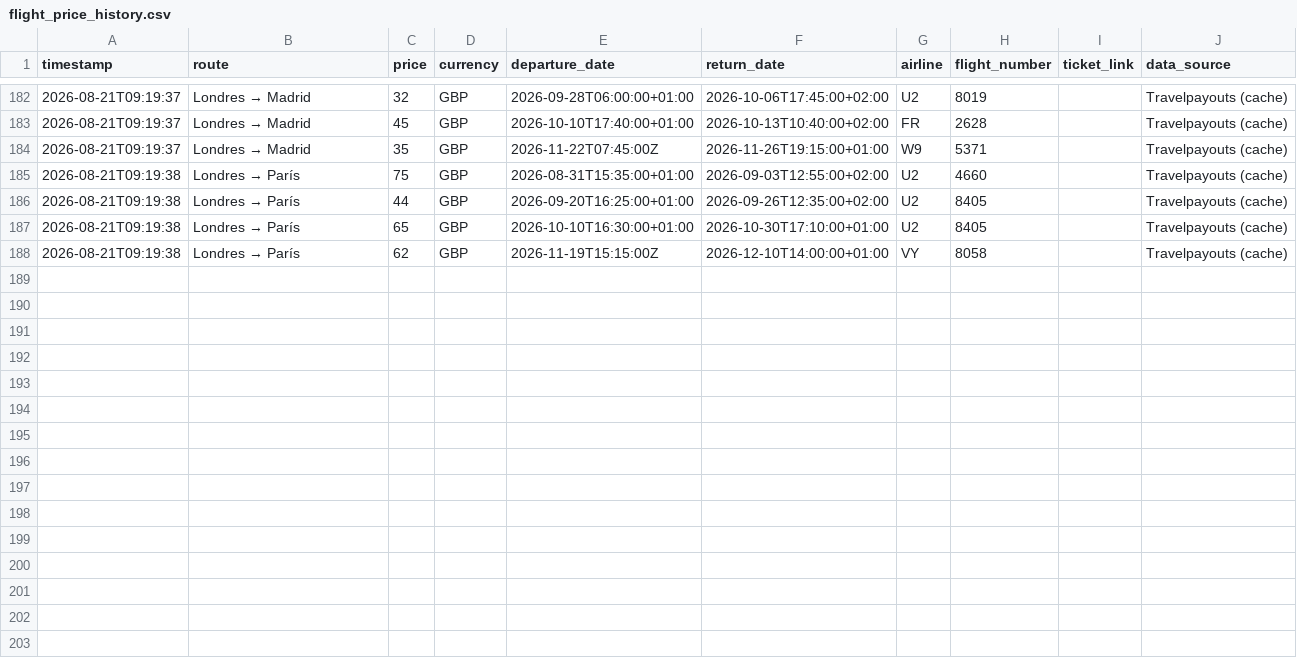
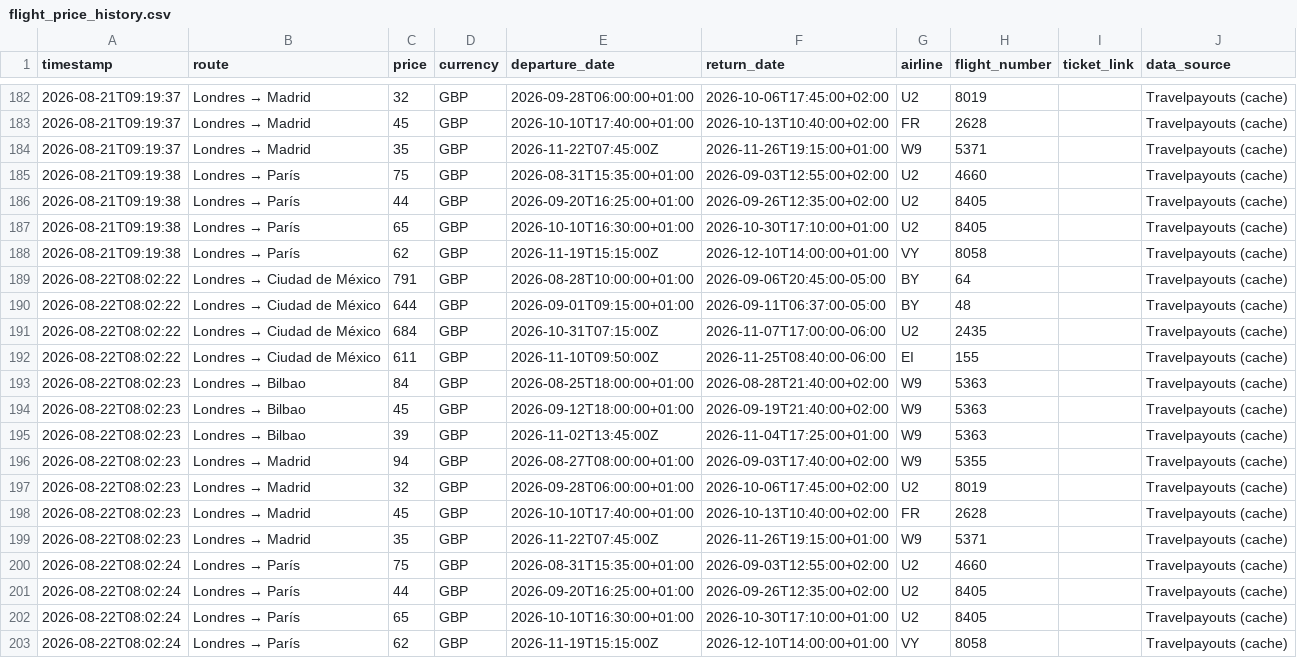
Before and after one commit to Silmerem/Code, a CSV file: flight-tracker/flight_price_history.csv, drawn as a sheet; only a part is shown, gaps mark what is left out; the diff names each change by its address in the sheet, - before the commit and + after, or states it on an @@ line.

```diff
--- a/flight-tracker/flight_price_history.csv
+++ b/flight-tracker/flight_price_history.csv
+row 189: 2026-08-22T08:02:22 | Londres → Ciudad de México | 791 | GBP | 2026-08-28T10:00:00+01:00 | 2026-09-06T20:45:00-05:00 | BY | 64 |  | Travelpayouts (cache)
+row 190: 2026-08-22T08:02:22 | Londres → Ciudad de México | 644 | GBP | 2026-09-01T09:15:00+01:00 | 2026-09-11T06:37:00-05:00 | BY | 48 |  | Travelpayouts (cache)
+row 191: 2026-08-22T08:02:22 | Londres → Ciudad de México | 684 | GBP | 2026-10-31T07:15:00Z | 2026-11-07T17:00:00-06:00 | U2 | 2435 |  | Travelpayouts (cache)
+row 192: 2026-08-22T08:02:22 | Londres → Ciudad de México | 611 | GBP | 2026-11-10T09:50:00Z | 2026-11-25T08:40:00-06:00 | EI | 155 |  | Travelpayouts (cache)
+row 193: 2026-08-22T08:02:23 | Londres → Bilbao | 84 | GBP | 2026-08-25T18:00:00+01:00 | 2026-08-28T21:40:00+02:00 | W9 | 5363 |  | Travelpayouts (cache)
+row 194: 2026-08-22T08:02:23 | Londres → Bilbao | 45 | GBP | 2026-09-12T18:00:00+01:00 | 2026-09-19T21:40:00+02:00 | W9 | 5363 |  | Travelpayouts (cache)
+row 195: 2026-08-22T08:02:23 | Londres → Bilbao | 39 | GBP | 2026-11-02T13:45:00Z | 2026-11-04T17:25:00+01:00 | W9 | 5363 |  | Travelpayouts (cache)
+row 196: 2026-08-22T08:02:23 | Londres → Madrid | 94 | GBP | 2026-08-27T08:00:00+01:00 | 2026-09-03T17:40:00+02:00 | W9 | 5355 |  | Travelpayouts (cache)
+row 197: 2026-08-22T08:02:23 | Londres → Madrid | 32 | GBP | 2026-09-28T06:00:00+01:00 | 2026-10-06T17:45:00+02:00 | U2 | 8019 |  | Travelpayouts (cache)
+row 198: 2026-08-22T08:02:23 | Londres → Madrid | 45 | GBP | 2026-10-10T17:40:00+01:00 | 2026-10-13T10:40:00+02:00 | FR | 2628 |  | Travelpayouts (cache)
+row 199: 2026-08-22T08:02:23 | Londres → Madrid | 35 | GBP | 2026-11-22T07:45:00Z | 2026-11-26T19:15:00+01:00 | W9 | 5371 |  | Travelpayouts (cache)
+row 200: 2026-08-22T08:02:24 | Londres → París | 75 | GBP | 2026-08-31T15:35:00+01:00 | 2026-09-03T12:55:00+02:00 | U2 | 4660 |  | Travelpayouts (cache)
+row 201: 2026-08-22T08:02:24 | Londres → París | 44 | GBP | 2026-09-20T16:25:00+01:00 | 2026-09-26T12:35:00+02:00 | U2 | 8405 |  | Travelpayouts (cache)
+row 202: 2026-08-22T08:02:24 | Londres → París | 65 | GBP | 2026-10-10T16:30:00+01:00 | 2026-10-30T17:10:00+01:00 | U2 | 8405 |  | Travelpayouts (cache)
+row 203: 2026-08-22T08:02:24 | Londres → París | 62 | GBP | 2026-11-19T15:15:00Z | 2026-12-10T14:00:00+01:00 | VY | 8058 |  | Travelpayouts (cache)
```
Also changed, not shown: tracker/flight_price_history.csv.
